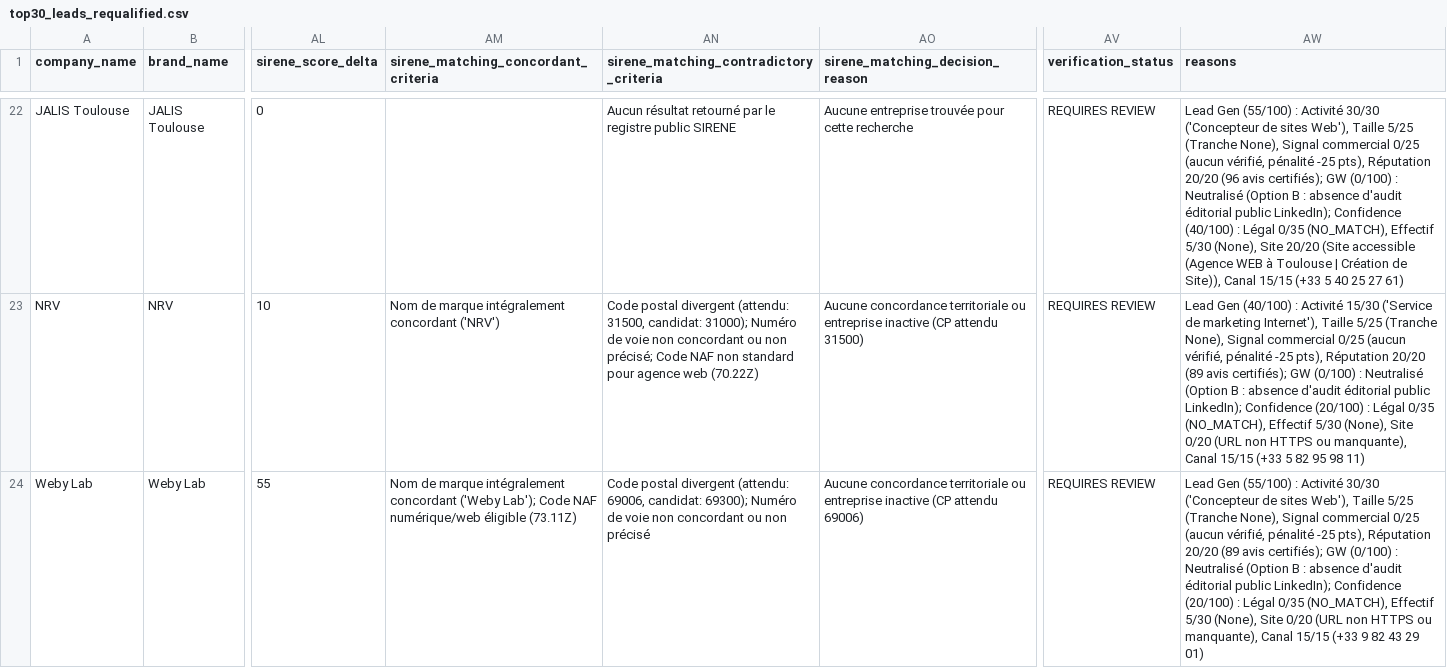
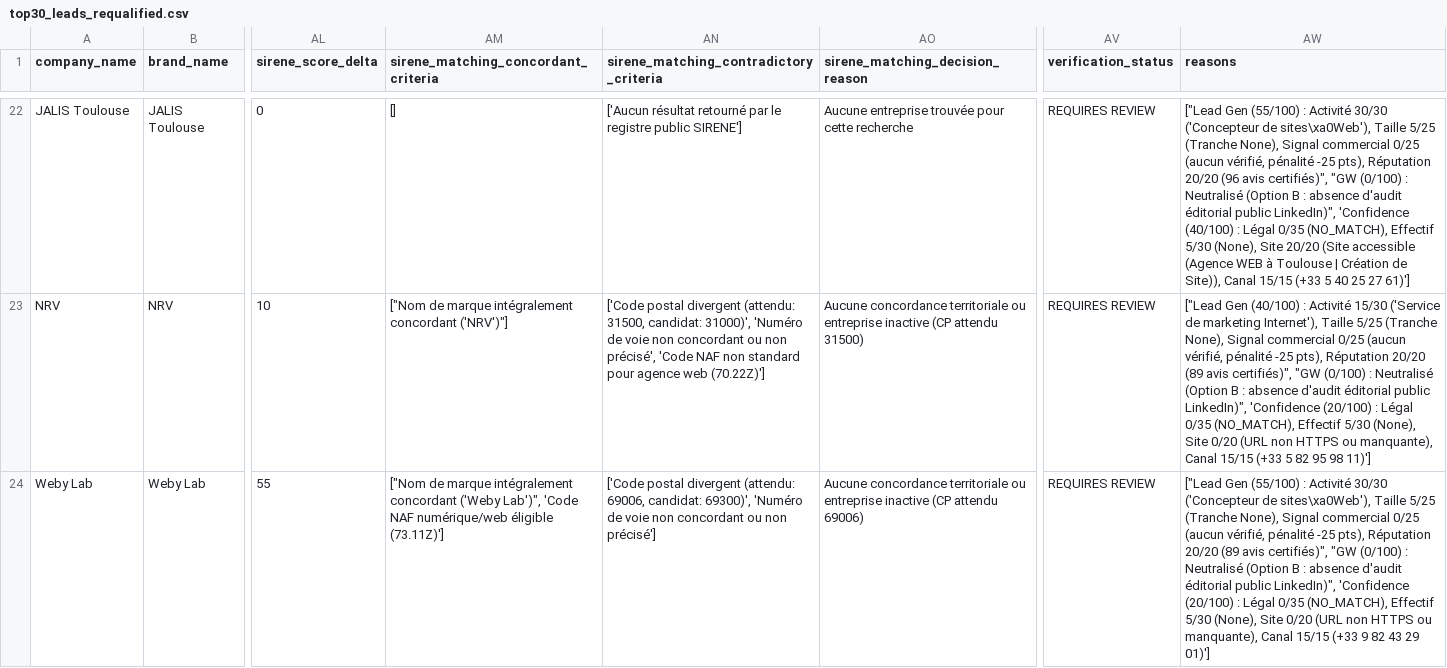
Before and after one commit to Kreesten-hsh/Money, a CSV file: data/top30_leads_requalified.csv, drawn as a sheet; only a part is shown, gaps mark what is left out; the diff covers the shown part only; the diff names each change by its address in the sheet, - before the commit and + after, or states it on an @@ line.

```diff
--- a/data/top30_leads_requalified.csv
+++ b/data/top30_leads_requalified.csv
-AM22: (empty)
+AM22: []
-AN22: Aucun résultat retourné par le registre public SIRENE
+AN22: ['Aucun résultat retourné par le registre public SIRENE']
-AW22 (reasons): Lead Gen (55/100) : Activité 30/30 ('Concepteur de sites Web'), Taille 5/25 (Tranche None), Signal commercial 0/25 (aucun vérifié, pénalité -25 pts), Réputation 20/20 (96 avis certifiés); GW (0/100) : Neutralisé (Option B : absence d'audit éditorial public LinkedIn); Confidence (40/100) : Légal 0/35 (NO_MATCH), Effectif 5/30 (None), Site 20/20 (Site accessible (Agence WEB à Toulouse | Création de Site)), Canal 15/15 (+33 5 40 25 27 61)
+AW22 (reasons): ["Lead Gen (55/100) : Activité 30/30 ('Concepteur de sites\xa0Web'), Taille 5/25 (Tranche None), Signal commercial 0/25 (aucun vérifié, pénalité -25 pts), Réputation 20/20 (96 avis certifiés)", "GW (0/100) : Neutralisé (Option B : absence d'audit éditorial public LinkedIn)", 'Confidence (40/100) : Légal 0/35 (NO_MATCH), Effectif 5/30 (None), Site 20/20 (Site accessible (Agence WEB à Toulouse | Création de Site)), Canal 15/15 (+33 5 40 25 27 61)']
-AM23: Nom de marque intégralement concordant ('NRV')
+AM23: ["Nom de marque intégralement concordant ('NRV')"]
-AN23: Code postal divergent (attendu: 31500, candidat: 31000); Numéro de voie non concordant ou non précisé; Code NAF non standard pour agence web (70.22Z)
+AN23: ['Code postal divergent (attendu: 31500, candidat: 31000)', 'Numéro de voie non concordant ou non précisé', 'Code NAF non standard pour agence web (70.22Z)']
-AW23 (reasons): Lead Gen (40/100) : Activité 15/30 ('Service de marketing Internet'), Taille 5/25 (Tranche None), Signal commercial 0/25 (aucun vérifié, pénalité -25 pts), Réputation 20/20 (89 avis certifiés); GW (0/100) : Neutralisé (Option B : absence d'audit éditorial public LinkedIn); Confidence (20/100) : Légal 0/35 (NO_MATCH), Effectif 5/30 (None), Site 0/20 (URL non HTTPS ou manquante), Canal 15/15 (+33 5 82 95 98 11)
+AW23 (reasons): ["Lead Gen (40/100) : Activité 15/30 ('Service de marketing Internet'), Taille 5/25 (Tranche None), Signal commercial 0/25 (aucun vérifié, pénalité -25 pts), Réputation 20/20 (89 avis certifiés)", "GW (0/100) : Neutralisé (Option B : absence d'audit éditorial public LinkedIn)", 'Confidence (20/100) : Légal 0/35 (NO_MATCH), Effectif 5/30 (None), Site 0/20 (URL non HTTPS ou manquante), Canal 15/15 (+33 5 82 95 98 11)']
-AM24: Nom de marque intégralement concordant ('Weby Lab'); Code NAF numérique/web éligible (73.11Z)
+AM24: ["Nom de marque intégralement concordant ('Weby Lab')", 'Code NAF numérique/web éligible (73.11Z)']
-AN24: Code postal divergent (attendu: 69006, candidat: 69300); Numéro de voie non concordant ou non précisé
+AN24: ['Code postal divergent (attendu: 69006, candidat: 69300)', 'Numéro de voie non concordant ou non précisé']
-AW24 (reasons): Lead Gen (55/100) : Activité 30/30 ('Concepteur de sites Web'), Taille 5/25 (Tranche None), Signal commercial 0/25 (aucun vérifié, pénalité -25 pts), Réputation 20/20 (89 avis certifiés); GW (0/100) : Neutralisé (Option B : absence d'audit éditorial public LinkedIn); Confidence (20/100) : Légal 0/35 (NO_MATCH), Effectif 5/30 (None), Site 0/20 (URL non HTTPS ou manquante), Canal 15/15 (+33 9 82 43 29 01)
+AW24 (reasons): ["Lead Gen (55/100) : Activité 30/30 ('Concepteur de sites\xa0Web'), Taille 5/25 (Tranche None), Signal commercial 0/25 (aucun vérifié, pénalité -25 pts), Réputation 20/20 (89 avis certifiés)", "GW (0/100) : Neutralisé (Option B : absence d'audit éditorial public LinkedIn)", 'Confidence (20/100) : Légal 0/35 (NO_MATCH), Effectif 5/30 (None), Site 0/20 (URL non HTTPS ou manquante), Canal 15/15 (+33 9 82 43 29 01)']
```
Also changed, not shown: 89 edited cells elsewhere in this file, 39 other files.
